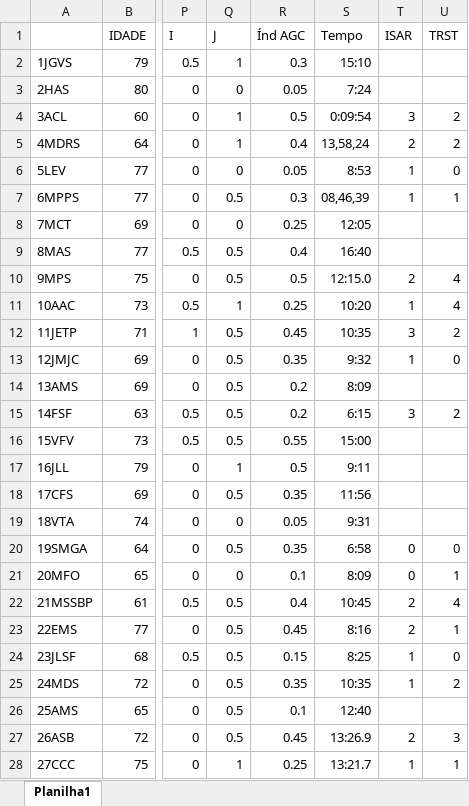
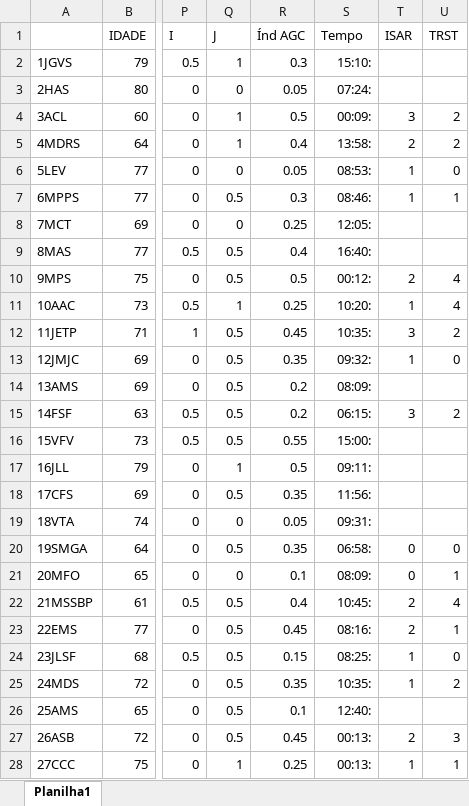
Before and after one commit to Projetos-ESTAT/Pf23053-Renan-Vezolle, an Excel workbook: banco/Tabela geral de resultados - corrigida (1).xlsx, sheet Planilha1, drawn as a sheet; only a part is shown, gaps mark what is left out; values as stored, in another font and other column widths than the file's, no borders; charts and pictures not drawn; the diff covers the shown part only; the diff names each change by its address in the sheet, - before the commit and + after, or states it on an @@ line.

```diff
--- a/banco/Tabela geral de resultados - corrigida (1).xlsx (sheet Planilha1)
+++ b/banco/Tabela geral de resultados - corrigida (1).xlsx (sheet Planilha1)
-S2 (Tempo): 15:10
+S2 (Tempo): 15:10:
-S3 (Tempo): 7:24
+S3 (Tempo): 07:24:
-S4 (Tempo): 0:09:54
+S4 (Tempo): 00:09:
-S5 (Tempo): 13,58,24
+S5 (Tempo): 13:58:
-S6 (Tempo): 8:53
+S6 (Tempo): 08:53:
-S7 (Tempo): 08,46,39
+S7 (Tempo): 08:46:
-S8 (Tempo): 12:05
+S8 (Tempo): 12:05:
-S9 (Tempo): 16:40
+S9 (Tempo): 16:40:
-S10 (Tempo): 12:15.0
+S10 (Tempo): 00:12:
-S11 (Tempo): 10:20
+S11 (Tempo): 10:20:
-S12 (Tempo): 10:35
+S12 (Tempo): 10:35:
-S13 (Tempo): 9:32
+S13 (Tempo): 09:32:
-S14 (Tempo): 8:09
+S14 (Tempo): 08:09:
-S15 (Tempo): 6:15
+S15 (Tempo): 06:15:
-S16 (Tempo): 15:00
+S16 (Tempo): 15:00:
-S17 (Tempo): 9:11
+S17 (Tempo): 09:11:
-S18 (Tempo): 11:56
+S18 (Tempo): 11:56:
-S19 (Tempo): 9:31
+S19 (Tempo): 09:31:
-S20 (Tempo): 6:58
+S20 (Tempo): 06:58:
-S21 (Tempo): 8:09
+S21 (Tempo): 08:09:
-S22 (Tempo): 10:45
+S22 (Tempo): 10:45:
-S23 (Tempo): 8:16
+S23 (Tempo): 08:16:
-S24 (Tempo): 8:25
+S24 (Tempo): 08:25:
-S25 (Tempo): 10:35
+S25 (Tempo): 10:35:
-S26 (Tempo): 12:40
+S26 (Tempo): 12:40:
-S27 (Tempo): 13:26.9
+S27 (Tempo): 00:13:
-S28 (Tempo): 13:21.7
+S28 (Tempo): 00:13:
```
Also changed, not shown: 70 edited cells elsewhere in this sheet, charts or pictures, 6 other files.
